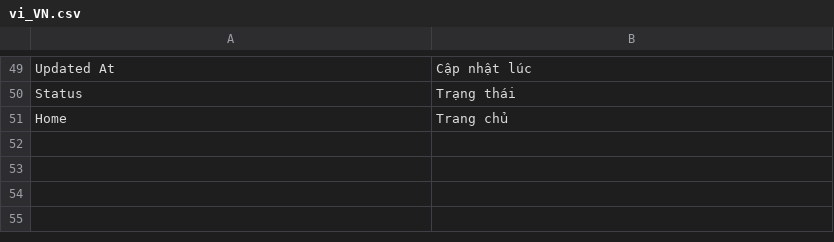
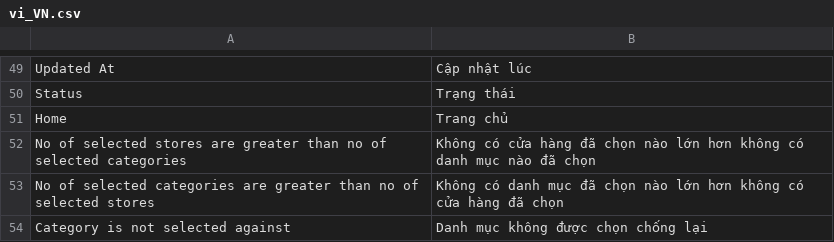
Before and after one commit to congvt305/staging-twap, a CSV file: app/code/Eguana/Faq/i18n/vi_VN.csv, drawn as a sheet; only a part is shown, gaps mark what is left out.

```diff
--- a/app/code/Eguana/Faq/i18n/vi_VN.csv
+++ b/app/code/Eguana/Faq/i18n/vi_VN.csv
@@ -51 +51,4 @@ Status,Trạng thái
 Home,Trang chủ
+"No of selected stores are greater than no of selected categories","Không có cửa hàng đã chọn nào lớn hơn không có danh mục nào đã chọn"
+"No of selected categories are greater than no of selected stores","Không có danh mục đã chọn nào lớn hơn không có cửa hàng đã chọn"
+"Category is not selected against ","Danh mục không được chọn chống lại "
```
Also changed, not shown: app/code/Eguana/Faq/i18n/en_US.csv, app/code/Eguana/Faq/i18n/zh_Hant_TW.csv, 24 other files.
